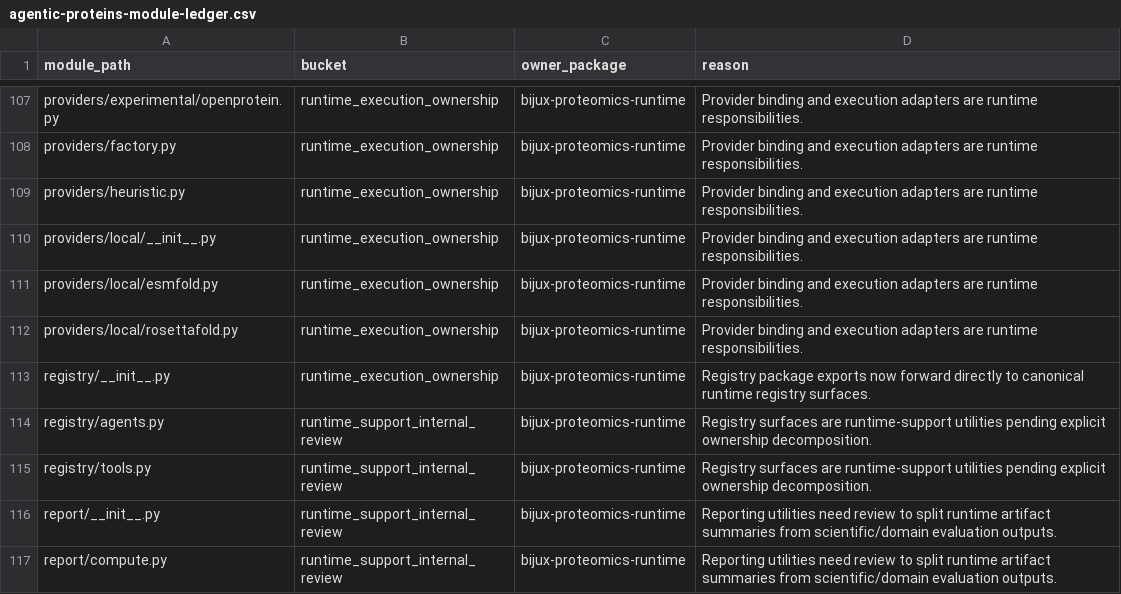
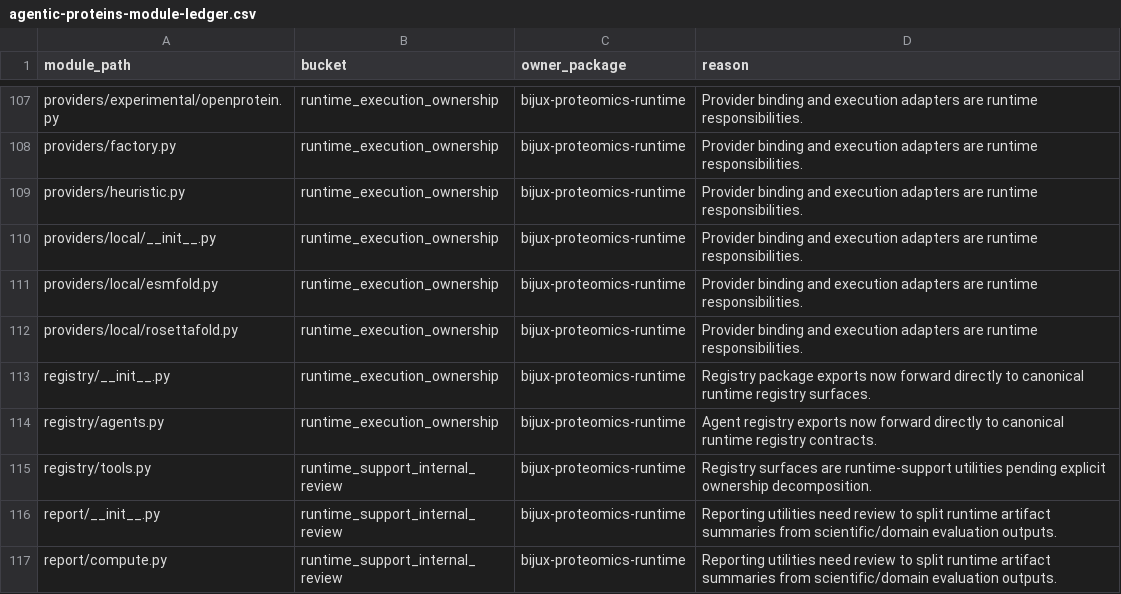
Before and after one commit to bijux/bijux-proteomics, a CSV file: docs/09-bijux-proteomics-runtime/migration-ledger/agentic-proteins-module-ledger.csv, drawn as a sheet; only a part is shown, gaps mark what is left out.

Commit message:
fix(governance): promote agent registry forwarding

```diff
--- a/docs/09-bijux-proteomics-runtime/migration-ledger/agentic-proteins-module-ledger.csv
+++ b/docs/09-bijux-proteomics-runtime/migration-ledger/agentic-proteins-module-ledger.csv
@@ -113,3 +113,3 @@ providers/local/rosettafold.py,runtime_execution_ownership,bijux-proteomics-runt
 registry/__init__.py,runtime_execution_ownership,bijux-proteomics-runtime,Registry package exports now forward directly to canonical runtime registry surfaces.
-registry/agents.py,runtime_support_internal_review,bijux-proteomics-runtime,Registry surfaces are runtime-support utilities pending explicit ownership decomposition.
+registry/agents.py,runtime_execution_ownership,bijux-proteomics-runtime,Agent registry exports now forward directly to canonical runtime registry contracts.
 registry/tools.py,runtime_support_internal_review,bijux-proteomics-runtime,Registry surfaces are runtime-support utilities pending explicit ownership decomposition.
```
Also changed, not shown: 3 other files.
